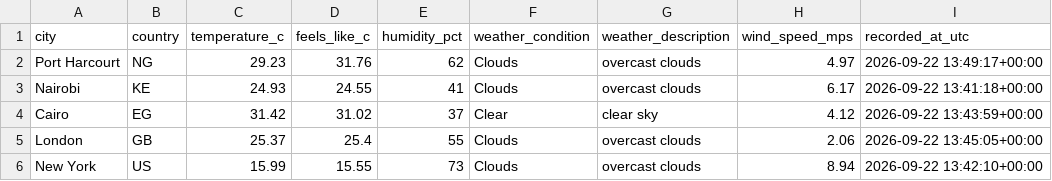
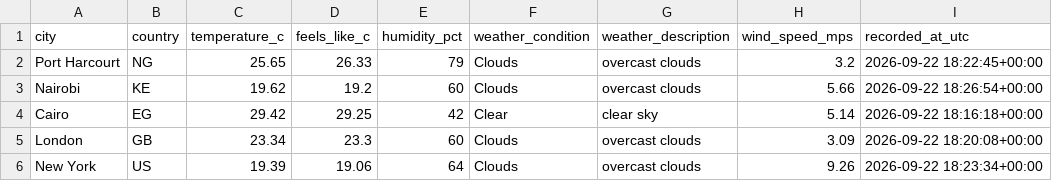
Before and after one commit to Kogbaraburabari/weather-etl-pipeline, a CSV file: data/weather_latest.csv, drawn as a sheet.

```diff
--- a/data/weather_latest.csv
+++ b/data/weather_latest.csv
@@ -1,6 +1,6 @@
 city,country,temperature_c,feels_like_c,humidity_pct,weather_condition,weather_description,wind_speed_mps,recorded_at_utc
-Port Harcourt,NG,29.23,31.76,62,Clouds,overcast clouds,4.97,2026-09-22 13:49:17+00:00
-Nairobi,KE,24.93,24.55,41,Clouds,overcast clouds,6.17,2026-09-22 13:41:18+00:00
-Cairo,EG,31.42,31.02,37,Clear,clear sky,4.12,2026-09-22 13:43:59+00:00
-London,GB,25.37,25.4,55,Clouds,overcast clouds,2.06,2026-09-22 13:45:05+00:00
-New York,US,15.99,15.55,73,Clouds,overcast clouds,8.94,2026-09-22 13:42:10+00:00
+Port Harcourt,NG,25.65,26.33,79,Clouds,overcast clouds,3.2,2026-09-22 18:22:45+00:00
+Nairobi,KE,19.62,19.2,60,Clouds,overcast clouds,5.66,2026-09-22 18:26:54+00:00
+Cairo,EG,29.42,29.25,42,Clear,clear sky,5.14,2026-09-22 18:16:18+00:00
+London,GB,23.34,23.3,60,Clouds,overcast clouds,3.09,2026-09-22 18:20:08+00:00
+New York,US,19.39,19.06,64,Clouds,overcast clouds,9.26,2026-09-22 18:23:34+00:00
```
Also changed, not shown: 1 other file.
